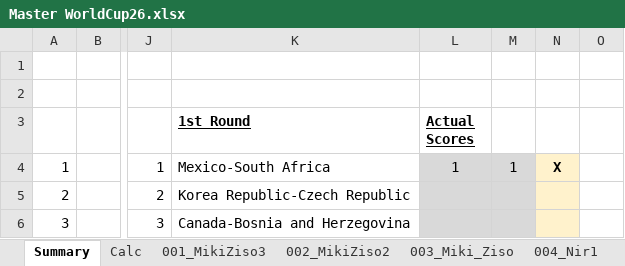
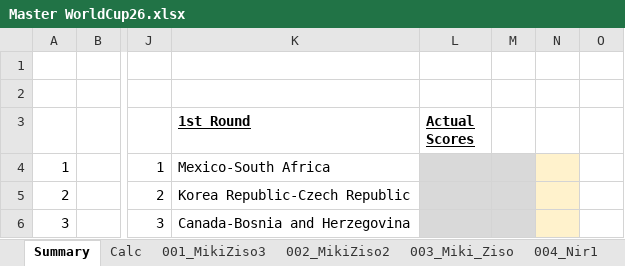
Before and after one commit to mikizi/toto, an Excel workbook: xlsx/Master WorldCup26.xlsx, sheet Summary, drawn as a sheet; only a part is shown, gaps mark what is left out; values as stored, in another font and other column widths than the file's, no borders; the diff names each change by its address in the sheet, - before the commit and + after, or states it on an @@ line.

```diff
--- a/xlsx/Master WorldCup26.xlsx (sheet Summary)
+++ b/xlsx/Master WorldCup26.xlsx (sheet Summary)
-L4 (Actual Scores): 1
+L4 (Actual Scores): (empty)
-M4: 1
+M4: (empty)
-N4: X
+N4: (empty)
```
Also changed, not shown: sheet Calc, 2 other files.
